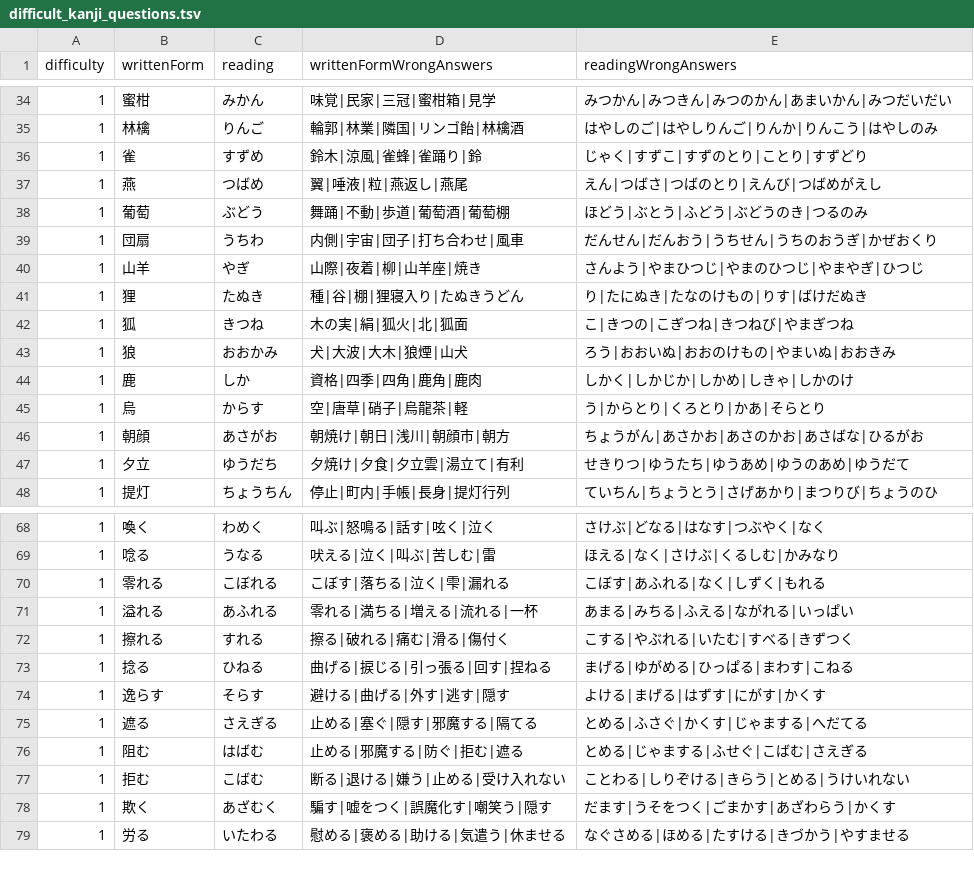
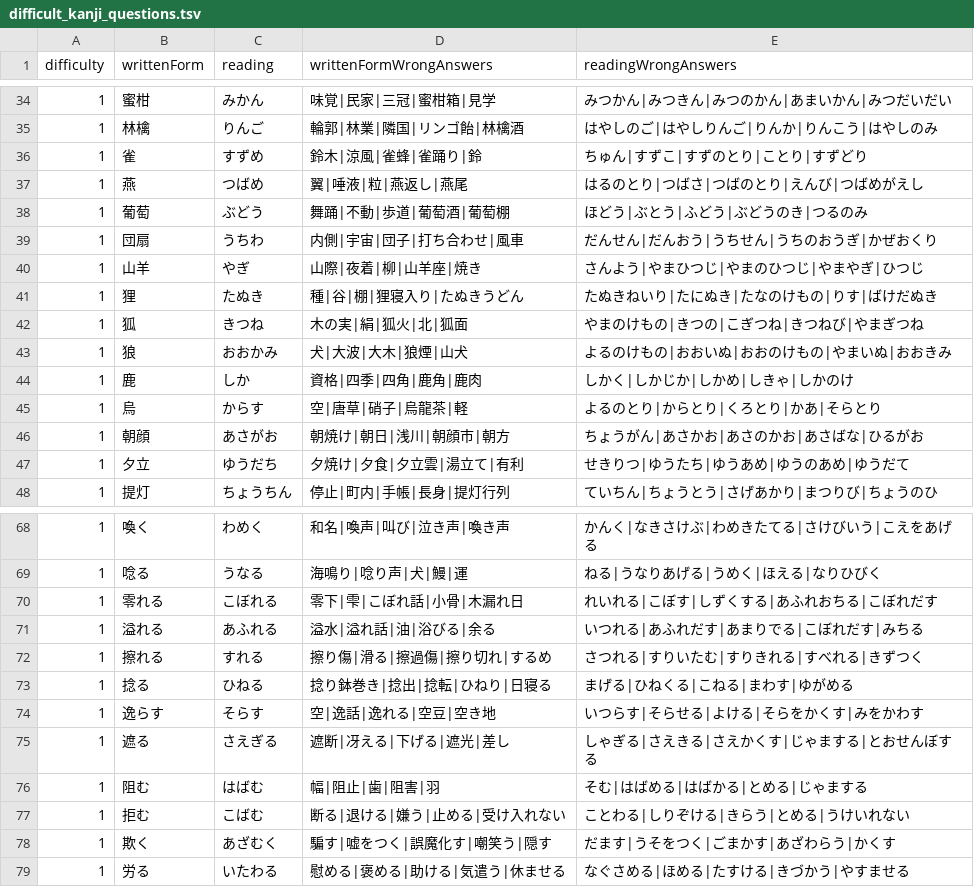
Before and after one commit to bvlion/PlayInNotification, a TSV file: app/src/main/assets/difficult_kanji_questions.tsv, drawn as a sheet; only a part is shown, gaps mark what is left out; the diff covers the shown part only.

```diff
--- a/app/src/main/assets/difficult_kanji_questions.tsv
+++ b/app/src/main/assets/difficult_kanji_questions.tsv
@@ -35,4 +35,4 @@ difficulty	writtenForm	reading	writtenFormWrongAnswers	readingWrongAnswers
 1	林檎	りんご	輪郭|林業|隣国|リンゴ飴|林檎酒	はやしのご|はやしりんご|りんか|りんこう|はやしのみ
-1	雀	すずめ	鈴木|涼風|雀蜂|雀踊り|鈴	じゃく|すずこ|すずのとり|ことり|すずどり
-1	燕	つばめ	翼|唾液|粒|燕返し|燕尾	えん|つばさ|つばのとり|えんび|つばめがえし
+1	雀	すずめ	鈴木|涼風|雀蜂|雀踊り|鈴	ちゅん|すずこ|すずのとり|ことり|すずどり
+1	燕	つばめ	翼|唾液|粒|燕返し|燕尾	はるのとり|つばさ|つばのとり|えんび|つばめがえし
 1	葡萄	ぶどう	舞踊|不動|歩道|葡萄酒|葡萄棚	ほどう|ぶとう|ふどう|ぶどうのき|つるのみ
@@ -40,7 +40,7 @@ difficulty	writtenForm	reading	writtenFormWrongAnswers	readingWrongAnswers
 1	山羊	やぎ	山際|夜着|柳|山羊座|焼き	さんよう|やまひつじ|やまのひつじ|やまやぎ|ひつじ
-1	狸	たぬき	種|谷|棚|狸寝入り|たぬきうどん	り|たにぬき|たなのけもの|りす|ばけだぬき
-1	狐	きつね	木の実|絹|狐火|北|狐面	こ|きつの|こぎつね|きつねび|やまぎつね
-1	狼	おおかみ	犬|大波|大木|狼煙|山犬	ろう|おおいぬ|おおのけもの|やまいぬ|おおきみ
+1	狸	たぬき	種|谷|棚|狸寝入り|たぬきうどん	たぬきねいり|たにぬき|たなのけもの|りす|ばけだぬき
+1	狐	きつね	木の実|絹|狐火|北|狐面	やまのけもの|きつの|こぎつね|きつねび|やまぎつね
+1	狼	おおかみ	犬|大波|大木|狼煙|山犬	よるのけもの|おおいぬ|おおのけもの|やまいぬ|おおきみ
 1	鹿	しか	資格|四季|四角|鹿角|鹿肉	しかく|しかじか|しかめ|しきゃ|しかのけ
-1	烏	からす	空|唐草|硝子|烏龍茶|軽	う|からとり|くろとり|かあ|そらとり
+1	烏	からす	空|唐草|硝子|烏龍茶|軽	よるのとり|からとり|くろとり|かあ|そらとり
 1	朝顔	あさがお	朝焼け|朝日|浅川|朝顔市|朝方	ちょうがん|あさかお|あさのかお|あさばな|ひるがお
@@ -68,10 +68,10 @@ difficulty	writtenForm	reading	writtenFormWrongAnswers	readingWrongAnswers
-1	喚く	わめく	叫ぶ|怒鳴る|話す|呟く|泣く	さけぶ|どなる|はなす|つぶやく|なく
-1	唸る	うなる	吠える|泣く|叫ぶ|苦しむ|雷	ほえる|なく|さけぶ|くるしむ|かみなり
-1	零れる	こぼれる	こぼす|落ちる|泣く|雫|漏れる	こぼす|あふれる|なく|しずく|もれる
-1	溢れる	あふれる	零れる|満ちる|増える|流れる|一杯	あまる|みちる|ふえる|ながれる|いっぱい
-1	擦れる	すれる	擦る|破れる|痛む|滑る|傷付く	こする|やぶれる|いたむ|すべる|きずつく
-1	捻る	ひねる	曲げる|捩じる|引っ張る|回す|捏ねる	まげる|ゆがめる|ひっぱる|まわす|こねる
-1	逸らす	そらす	避ける|曲げる|外す|逃す|隠す	よける|まげる|はずす|にがす|かくす
-1	遮る	さえぎる	止める|塞ぐ|隠す|邪魔する|隔てる	とめる|ふさぐ|かくす|じゃまする|へだてる
-1	阻む	はばむ	止める|邪魔する|防ぐ|拒む|遮る	とめる|じゃまする|ふせぐ|こばむ|さえぎる
+1	喚く	わめく	和名|喚声|叫び|泣き声|喚き声	かんく|なきさけぶ|わめきたてる|さけびいう|こえをあげる
+1	唸る	うなる	海鳴り|唸り声|犬|鰻|運	ねる|うなりあげる|うめく|ほえる|なりひびく
+1	零れる	こぼれる	零下|雫|こぼれ話|小骨|木漏れ日	れいれる|こぼす|しずくする|あふれおちる|こぼれだす
+1	溢れる	あふれる	溢水|溢れ話|油|浴びる|余る	いつれる|あふれだす|あまりでる|こぼれだす|みちる
+1	擦れる	すれる	擦り傷|滑る|擦過傷|擦り切れ|するめ	さつれる|すりいたむ|すりきれる|すべれる|きずつく
+1	捻る	ひねる	捻り鉢巻き|捻出|捻転|ひねり|日寝る	まげる|ひねくる|こねる|まわす|ゆがめる
+1	逸らす	そらす	空|逸話|逸れる|空豆|空き地	いつらす|そらせる|よける|そらをかくす|みをかわす
+1	遮る	さえぎる	遮断|冴える|下げる|遮光|差し	しゃぎる|さえきる|さえかくす|じゃまする|とおせんぼする
+1	阻む	はばむ	幅|阻止|歯|阻害|羽	そむ|はばめる|はばかる|とめる|じゃまする
 1	拒む	こばむ	断る|退ける|嫌う|止める|受け入れない	ことわる|しりぞける|きらう|とめる|うけいれない
```
Also changed, not shown: 32 edited cells elsewhere in this file.
